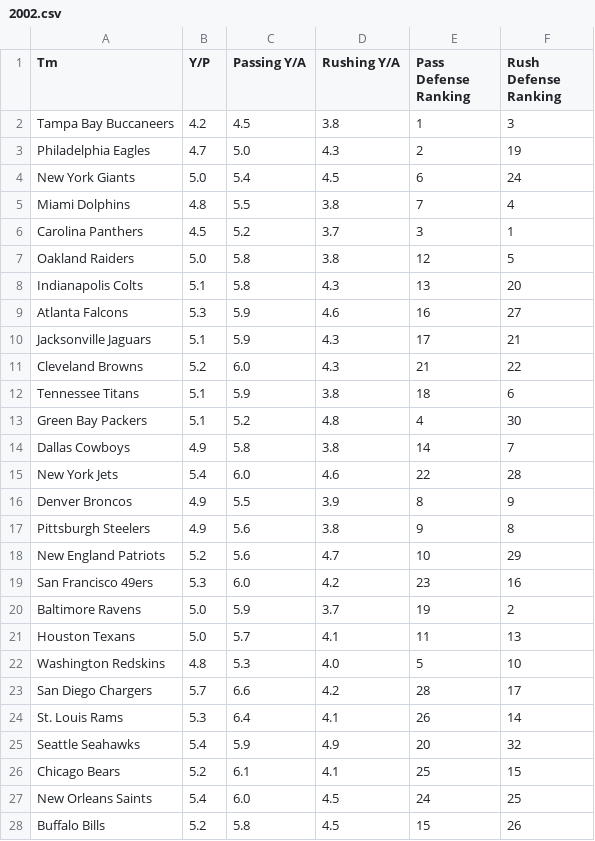
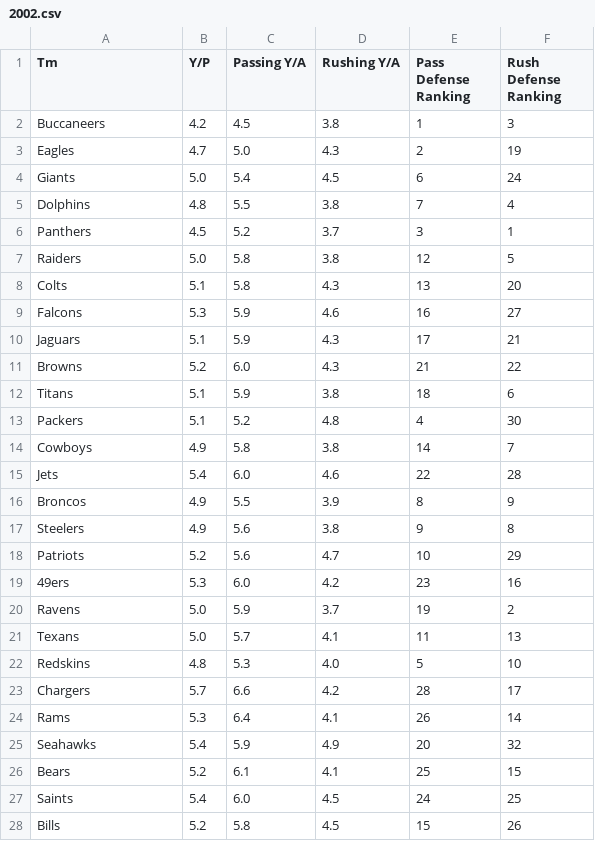
Before and after one commit to araftery/cs109-final-project, a CSV file: data/defense_rankings/2002.csv, drawn as a sheet; only a part is shown; the diff covers the shown part only.

Commit message:
Add defense rankings

```diff
--- a/data/defense_rankings/2002.csv
+++ b/data/defense_rankings/2002.csv
@@ -1,28 +1,28 @@
 Tm,Y/P,Passing Y/A,Rushing Y/A,Pass Defense Ranking,Rush Defense Ranking
-Tampa Bay Buccaneers,4.2,4.5,3.8,1,3
-Philadelphia Eagles,4.7,5.0,4.3,2,19
-New York Giants,5.0,5.4,4.5,6,24
-Miami Dolphins,4.8,5.5,3.8,7,4
-Carolina Panthers,4.5,5.2,3.7,3,1
-Oakland Raiders,5.0,5.8,3.8,12,5
-Indianapolis Colts,5.1,5.8,4.3,13,20
-Atlanta Falcons,5.3,5.9,4.6,16,27
-Jacksonville Jaguars,5.1,5.9,4.3,17,21
-Cleveland Browns,5.2,6.0,4.3,21,22
-Tennessee Titans,5.1,5.9,3.8,18,6
-Green Bay Packers,5.1,5.2,4.8,4,30
-Dallas Cowboys,4.9,5.8,3.8,14,7
-New York Jets,5.4,6.0,4.6,22,28
-Denver Broncos,4.9,5.5,3.9,8,9
-Pittsburgh Steelers,4.9,5.6,3.8,9,8
-New England Patriots,5.2,5.6,4.7,10,29
-San Francisco 49ers,5.3,6.0,4.2,23,16
-Baltimore Ravens,5.0,5.9,3.7,19,2
-Houston Texans,5.0,5.7,4.1,11,13
-Washington Redskins,4.8,5.3,4.0,5,10
-San Diego Chargers,5.7,6.6,4.2,28,17
-St. Louis Rams,5.3,6.4,4.1,26,14
-Seattle Seahawks,5.4,5.9,4.9,20,32
-Chicago Bears,5.2,6.1,4.1,25,15
-New Orleans Saints,5.4,6.0,4.5,24,25
-Buffalo Bills,5.2,5.8,4.5,15,26
+Buccaneers,4.2,4.5,3.8,1,3
+Eagles,4.7,5.0,4.3,2,19
+Giants,5.0,5.4,4.5,6,24
+Dolphins,4.8,5.5,3.8,7,4
+Panthers,4.5,5.2,3.7,3,1
+Raiders,5.0,5.8,3.8,12,5
+Colts,5.1,5.8,4.3,13,20
+Falcons,5.3,5.9,4.6,16,27
+Jaguars,5.1,5.9,4.3,17,21
+Browns,5.2,6.0,4.3,21,22
+Titans,5.1,5.9,3.8,18,6
+Packers,5.1,5.2,4.8,4,30
+Cowboys,4.9,5.8,3.8,14,7
+Jets,5.4,6.0,4.6,22,28
+Broncos,4.9,5.5,3.9,8,9
+Steelers,4.9,5.6,3.8,9,8
+Patriots,5.2,5.6,4.7,10,29
+49ers,5.3,6.0,4.2,23,16
+Ravens,5.0,5.9,3.7,19,2
+Texans,5.0,5.7,4.1,11,13
+Redskins,4.8,5.3,4.0,5,10
+Chargers,5.7,6.6,4.2,28,17
+Rams,5.3,6.4,4.1,26,14
+Seahawks,5.4,5.9,4.9,20,32
+Bears,5.2,6.1,4.1,25,15
+Saints,5.4,6.0,4.5,24,25
+Bills,5.2,5.8,4.5,15,26
```
Also changed, not shown: 5 edited cells elsewhere in this file, data/defense_rankings/2003.csv, data/defense_rankings/2004.csv, 13 other files.
